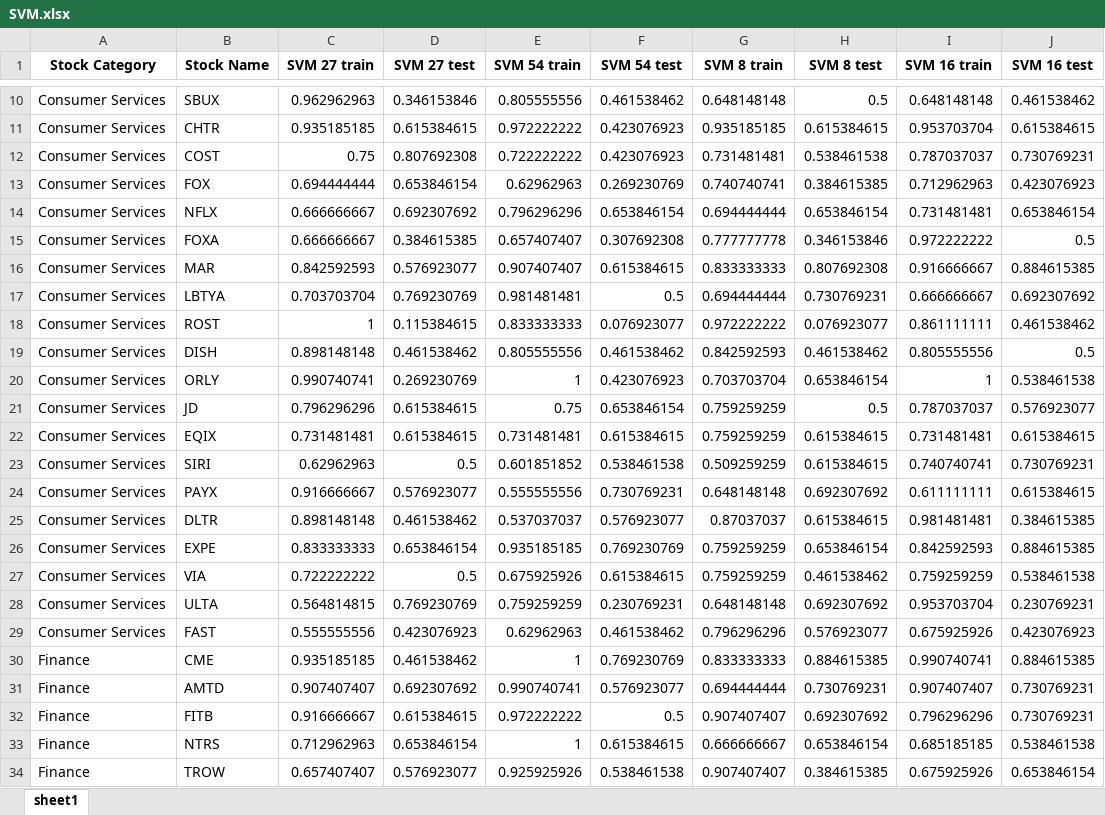
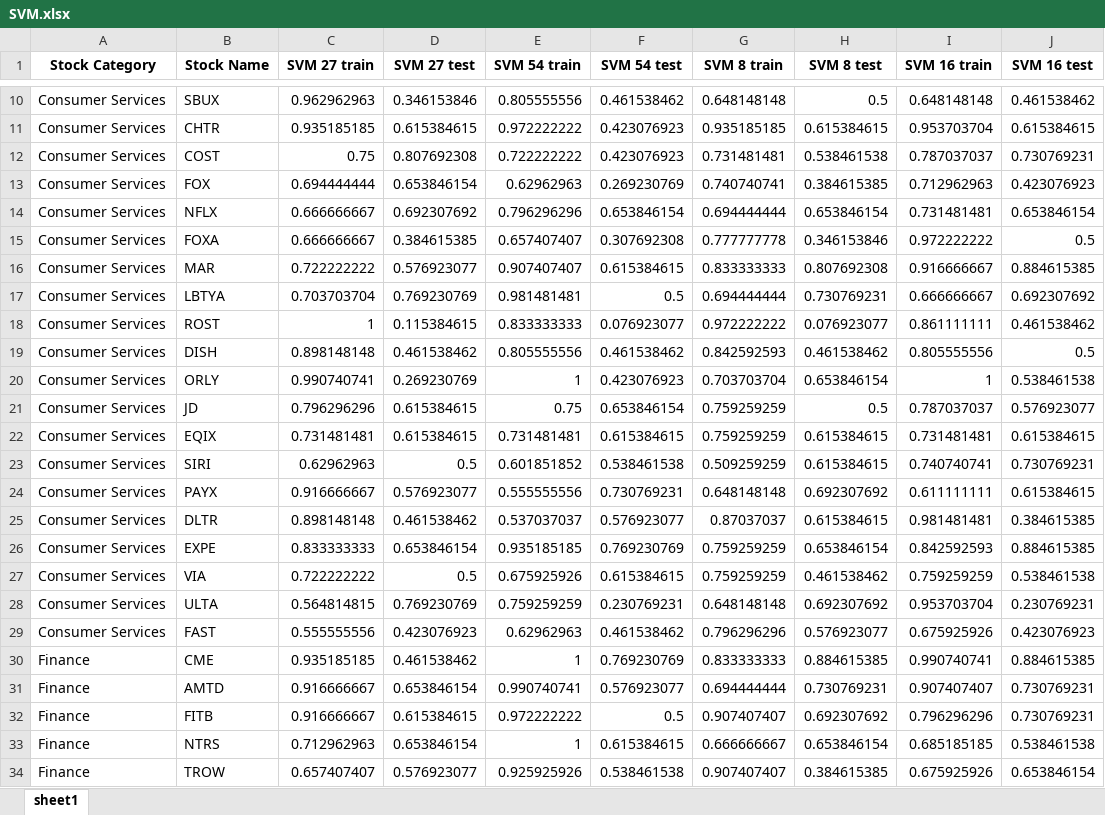
Before and after one commit to sailalithar/stocksentimentanalysis, an Excel workbook: SVM.xlsx, sheet sheet1, drawn as a sheet; only a part is shown, gaps mark what is left out; values as stored, in another font and other column widths than the file's, no borders; the diff names each change by its address in the sheet, - before the commit and + after, or states it on an @@ line.

```diff
--- a/SVM.xlsx (sheet sheet1)
+++ b/SVM.xlsx (sheet sheet1)
-C16 (SVM 27 train): 0.842592593
+C16 (SVM 27 train): 0.722222222
-C31 (SVM 27 train): 0.907407407
+C31 (SVM 27 train): 0.916666667
-D31 (SVM 27 test): 0.692307692
+D31 (SVM 27 test): 0.653846154
```
Also changed, not shown: LR.xlsx, 5 other files.
